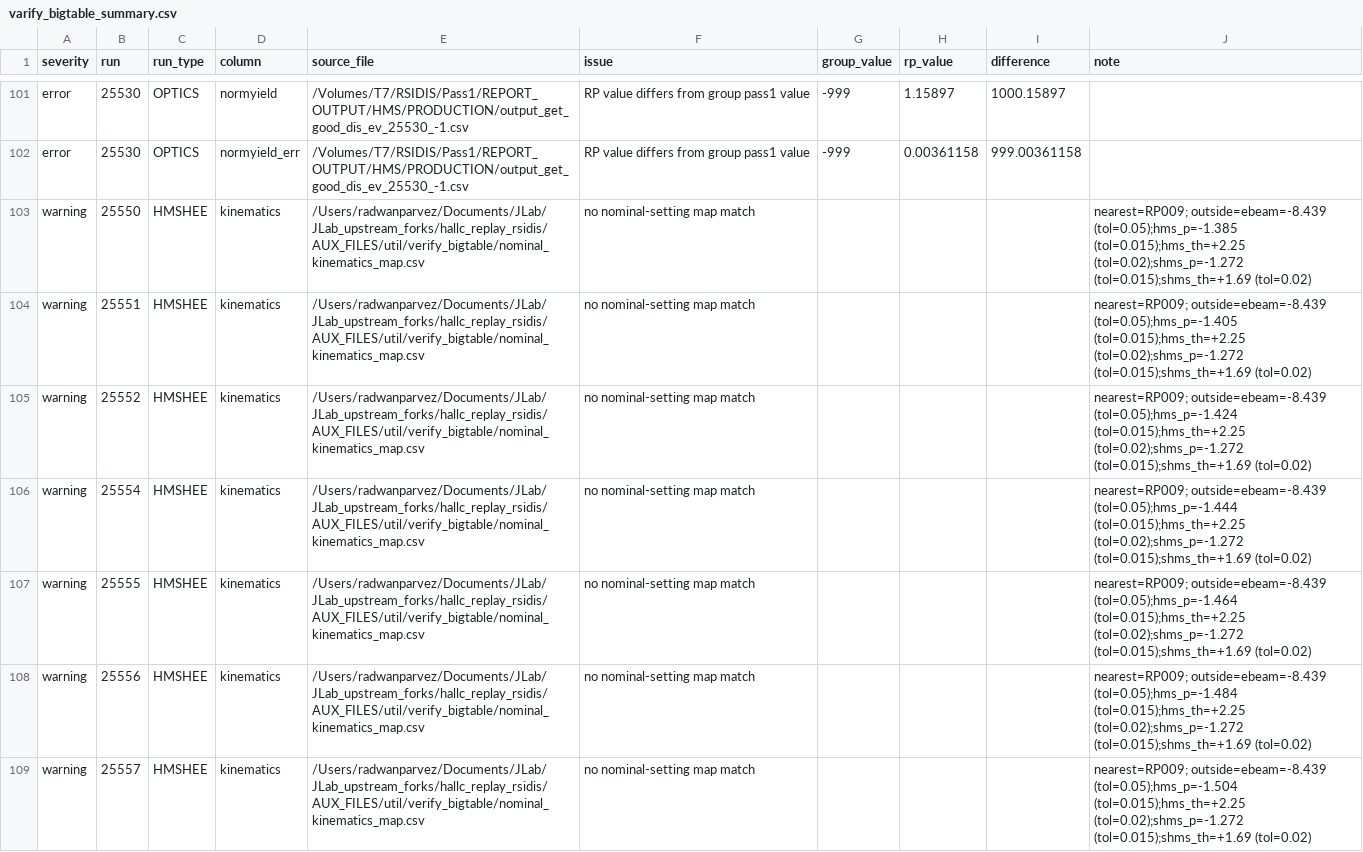
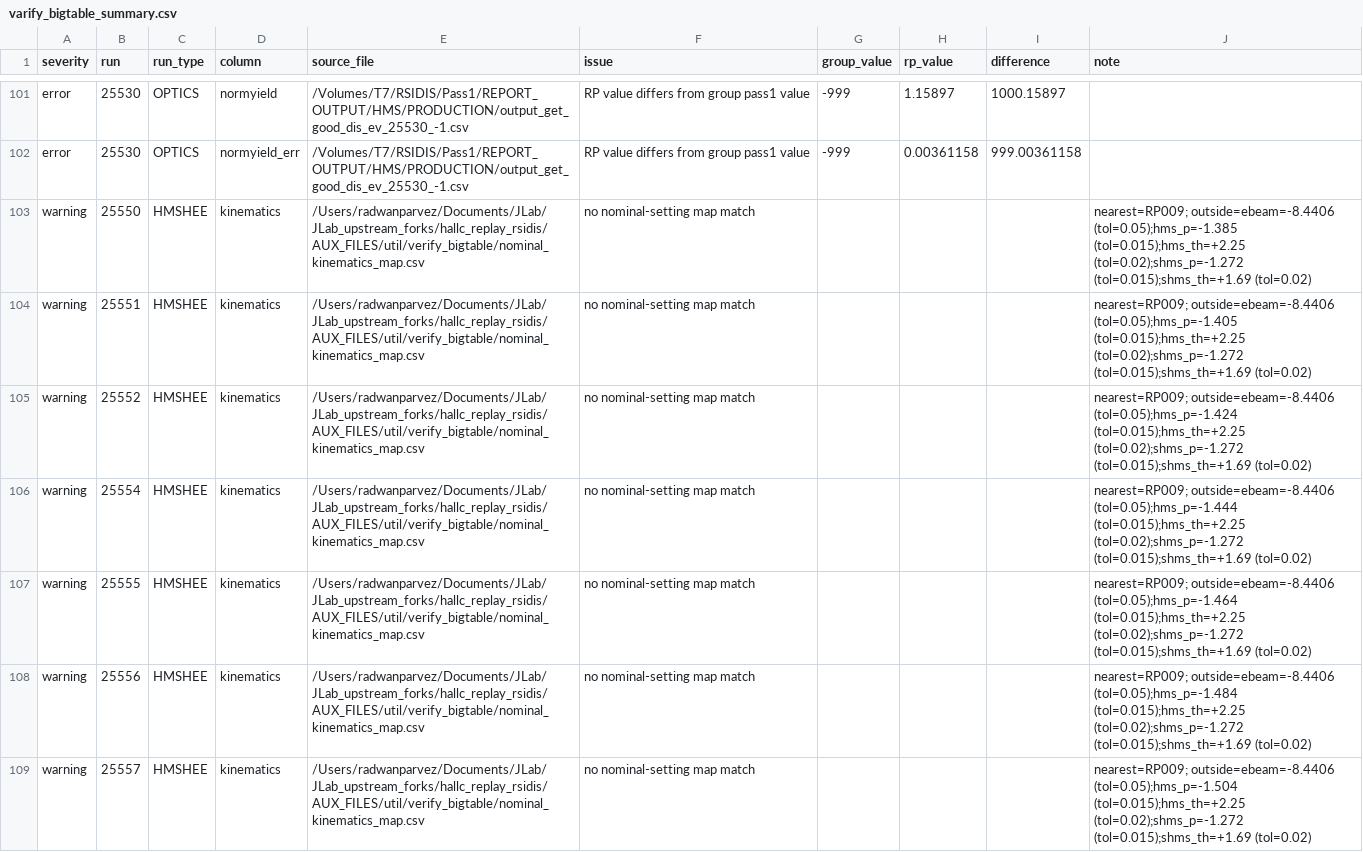
Before and after one commit to rparvez92/hallc_replay_rsidis, a CSV file: AUX_FILES/util/verify_bigtable/varify_bigtable_summary.csv, drawn as a sheet; only a part is shown, gaps mark what is left out; the diff covers the shown part only.

```diff
--- a/AUX_FILES/util/verify_bigtable/varify_bigtable_summary.csv
+++ b/AUX_FILES/util/verify_bigtable/varify_bigtable_summary.csv
@@ -102,8 +102,8 @@ error,25530,OPTICS,normyield,/Volumes/T7/RSIDIS/Pass1/REPORT_OUTPUT/HMS/PRODUCTI
 error,25530,OPTICS,normyield_err,/Volumes/T7/RSIDIS/Pass1/REPORT_OUTPUT/HMS/PRODUCTION/output_get_good_dis_ev_25530_-1.csv,RP value differs from group pass1 value,-999,0.00361158,999.00361158,
-warning,25550,HMSHEE,kinematics,/Users/radwanparvez/Documents/JLab/JLab_upstream_forks/hallc_replay_rsidis/AUX_FILES/util/verify_bigtable/nominal_kinematics_map.csv,no nominal-setting map match,,,,nearest=RP009; outside=ebeam=-8.439 (tol=0.05);hms_p=-1.385 (tol=0.015);hms_th=+2.25 (tol=0.02);shms_p=-1.272 (tol=0.015);shms_th=+1.69 (tol=0.02)
-warning,25551,HMSHEE,kinematics,/Users/radwanparvez/Documents/JLab/JLab_upstream_forks/hallc_replay_rsidis/AUX_FILES/util/verify_bigtable/nominal_kinematics_map.csv,no nominal-setting map match,,,,nearest=RP009; outside=ebeam=-8.439 (tol=0.05);hms_p=-1.405 (tol=0.015);hms_th=+2.25 (tol=0.02);shms_p=-1.272 (tol=0.015);shms_th=+1.69 (tol=0.02)
-warning,25552,HMSHEE,kinematics,/Users/radwanparvez/Documents/JLab/JLab_upstream_forks/hallc_replay_rsidis/AUX_FILES/util/verify_bigtable/nominal_kinematics_map.csv,no nominal-setting map match,,,,nearest=RP009; outside=ebeam=-8.439 (tol=0.05);hms_p=-1.424 (tol=0.015);hms_th=+2.25 (tol=0.02);shms_p=-1.272 (tol=0.015);shms_th=+1.69 (tol=0.02)
-warning,25554,HMSHEE,kinematics,/Users/radwanparvez/Documents/JLab/JLab_upstream_forks/hallc_replay_rsidis/AUX_FILES/util/verify_bigtable/nominal_kinematics_map.csv,no nominal-setting map match,,,,nearest=RP009; outside=ebeam=-8.439 (tol=0.05);hms_p=-1.444 (tol=0.015);hms_th=+2.25 (tol=0.02);shms_p=-1.272 (tol=0.015);shms_th=+1.69 (tol=0.02)
-warning,25555,HMSHEE,kinematics,/Users/radwanparvez/Documents/JLab/JLab_upstream_forks/hallc_replay_rsidis/AUX_FILES/util/verify_bigtable/nominal_kinematics_map.csv,no nominal-setting map match,,,,nearest=RP009; outside=ebeam=-8.439 (tol=0.05);hms_p=-1.464 (tol=0.015);hms_th=+2.25 (tol=0.02);shms_p=-1.272 (tol=0.015);shms_th=+1.69 (tol=0.02)
-warning,25556,HMSHEE,kinematics,/Users/radwanparvez/Documents/JLab/JLab_upstream_forks/hallc_replay_rsidis/AUX_FILES/util/verify_bigtable/nominal_kinematics_map.csv,no nominal-setting map match,,,,nearest=RP009; outside=ebeam=-8.439 (tol=0.05);hms_p=-1.484 (tol=0.015);hms_th=+2.25 (tol=0.02);shms_p=-1.272 (tol=0.015);shms_th=+1.69 (tol=0.02)
-warning,25557,HMSHEE,kinematics,/Users/radwanparvez/Documents/JLab/JLab_upstream_forks/hallc_replay_rsidis/AUX_FILES/util/verify_bigtable/nominal_kinematics_map.csv,no nominal-setting map match,,,,nearest=RP009; outside=ebeam=-8.439 (tol=0.05);hms_p=-1.504 (tol=0.015);hms_th=+2.25 (tol=0.02);shms_p=-1.272 (tol=0.015);shms_th=+1.69 (tol=0.02)
+warning,25550,HMSHEE,kinematics,/Users/radwanparvez/Documents/JLab/JLab_upstream_forks/hallc_replay_rsidis/AUX_FILES/util/verify_bigtable/nominal_kinematics_map.csv,no nominal-setting map match,,,,nearest=RP009; outside=ebeam=-8.4406 (tol=0.05);hms_p=-1.385 (tol=0.015);hms_th=+2.25 (tol=0.02);shms_p=-1.272 (tol=0.015);shms_th=+1.69 (tol=0.02)
+warning,25551,HMSHEE,kinematics,/Users/radwanparvez/Documents/JLab/JLab_upstream_forks/hallc_replay_rsidis/AUX_FILES/util/verify_bigtable/nominal_kinematics_map.csv,no nominal-setting map match,,,,nearest=RP009; outside=ebeam=-8.4406 (tol=0.05);hms_p=-1.405 (tol=0.015);hms_th=+2.25 (tol=0.02);shms_p=-1.272 (tol=0.015);shms_th=+1.69 (tol=0.02)
+warning,25552,HMSHEE,kinematics,/Users/radwanparvez/Documents/JLab/JLab_upstream_forks/hallc_replay_rsidis/AUX_FILES/util/verify_bigtable/nominal_kinematics_map.csv,no nominal-setting map match,,,,nearest=RP009; outside=ebeam=-8.4406 (tol=0.05);hms_p=-1.424 (tol=0.015);hms_th=+2.25 (tol=0.02);shms_p=-1.272 (tol=0.015);shms_th=+1.69 (tol=0.02)
+warning,25554,HMSHEE,kinematics,/Users/radwanparvez/Documents/JLab/JLab_upstream_forks/hallc_replay_rsidis/AUX_FILES/util/verify_bigtable/nominal_kinematics_map.csv,no nominal-setting map match,,,,nearest=RP009; outside=ebeam=-8.4406 (tol=0.05);hms_p=-1.444 (tol=0.015);hms_th=+2.25 (tol=0.02);shms_p=-1.272 (tol=0.015);shms_th=+1.69 (tol=0.02)
+warning,25555,HMSHEE,kinematics,/Users/radwanparvez/Documents/JLab/JLab_upstream_forks/hallc_replay_rsidis/AUX_FILES/util/verify_bigtable/nominal_kinematics_map.csv,no nominal-setting map match,,,,nearest=RP009; outside=ebeam=-8.4406 (tol=0.05);hms_p=-1.464 (tol=0.015);hms_th=+2.25 (tol=0.02);shms_p=-1.272 (tol=0.015);shms_th=+1.69 (tol=0.02)
+warning,25556,HMSHEE,kinematics,/Users/radwanparvez/Documents/JLab/JLab_upstream_forks/hallc_replay_rsidis/AUX_FILES/util/verify_bigtable/nominal_kinematics_map.csv,no nominal-setting map match,,,,nearest=RP009; outside=ebeam=-8.4406 (tol=0.05);hms_p=-1.484 (tol=0.015);hms_th=+2.25 (tol=0.02);shms_p=-1.272 (tol=0.015);shms_th=+1.69 (tol=0.02)
+warning,25557,HMSHEE,kinematics,/Users/radwanparvez/Documents/JLab/JLab_upstream_forks/hallc_replay_rsidis/AUX_FILES/util/verify_bigtable/nominal_kinematics_map.csv,no nominal-setting map match,,,,nearest=RP009; outside=ebeam=-8.4406 (tol=0.05);hms_p=-1.504 (tol=0.015);hms_th=+2.25 (tol=0.02);shms_p=-1.272 (tol=0.015);shms_th=+1.69 (tol=0.02)
```
Also changed, not shown: 88 edited cells elsewhere in this file, AUX_FILES/util/verify_bigtable/kinematic_coherence.csv, AUX_FILES/util/verify_bigtable/nominal_kinematics_map.csv, 4 other files.
